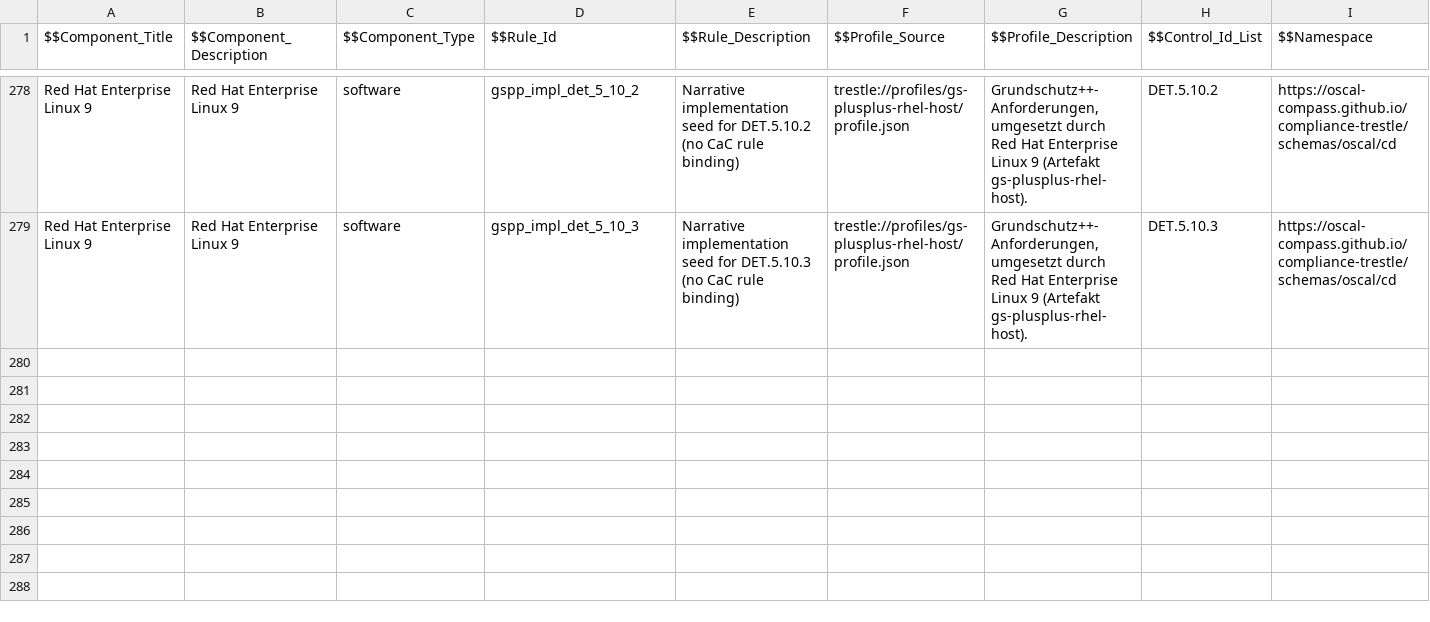
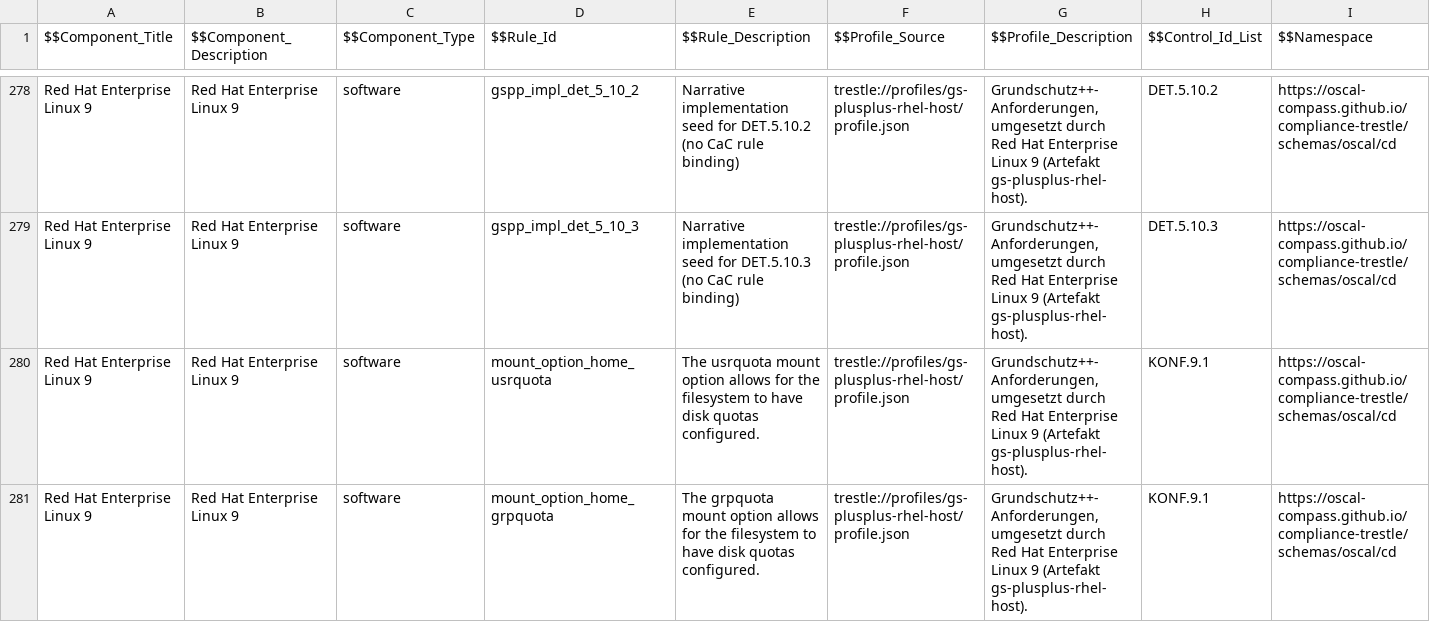
Before and after one commit to sig-bsi-grundschutz/rh-component-definition-grundschutz-plus-plus, a CSV file: data/gs-plus-plus-rhel-host-rhel9.csv, drawn as a sheet; only a part is shown, gaps mark what is left out; rows hold the shown columns only; the diff names each change by its address in the sheet, - before the commit and + after, or states it on an @@ line.

```diff
--- a/data/gs-plus-plus-rhel-host-rhel9.csv
+++ b/data/gs-plus-plus-rhel-host-rhel9.csv
+row 280: Red Hat Enterprise Linux 9 | Red Hat Enterprise Linux 9 | software | mount_option_home_usrquota | The usrquota mount option allows for the filesystem to have disk quotas configured. | trestle://profiles/gs-plusplus-rhel-host/profile.json | Grundschutz++-Anforderungen, umgesetzt durch Red Hat Enterprise Linux 9 (Artefakt gs-plusplus-rhel-host). | KONF.9.1 | https://oscal-compass.github.io/compliance-trestle/schemas/oscal/cd
+row 281: Red Hat Enterprise Linux 9 | Red Hat Enterprise Linux 9 | software | mount_option_home_grpquota | The grpquota mount option allows for the filesystem to have disk quotas configured. | trestle://profiles/gs-plusplus-rhel-host/profile.json | Grundschutz++-Anforderungen, umgesetzt durch Red Hat Enterprise Linux 9 (Artefakt gs-plusplus-rhel-host). | KONF.9.1 | https://oscal-compass.github.io/compliance-trestle/schemas/oscal/cd
```
Also changed, not shown: 2 other files.
